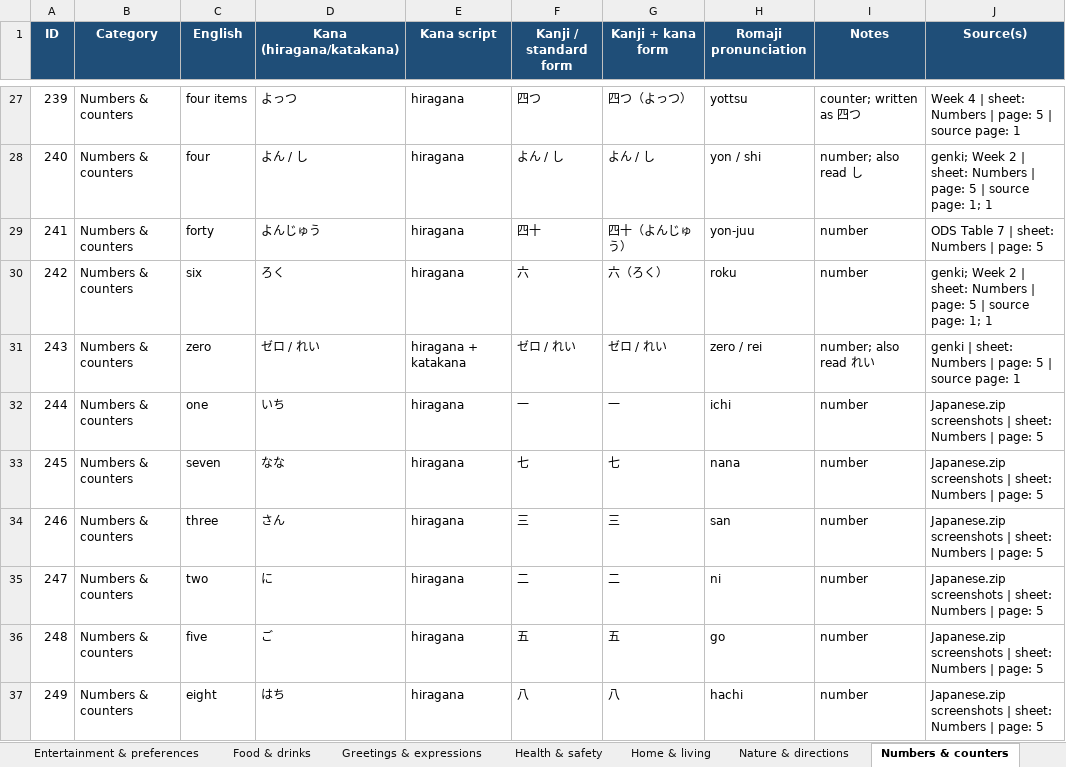
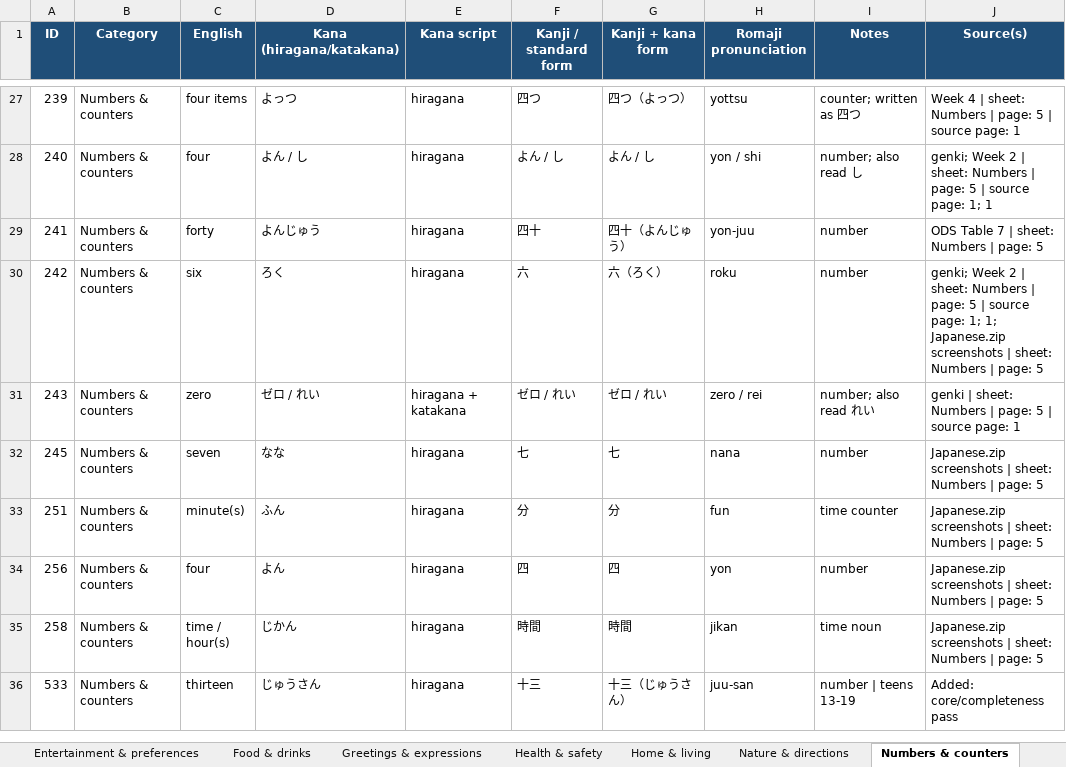
Before and after one commit to IMasterIIChiefI-IST/Japanese-Flash-Card-Game, an Excel workbook: japanese_vocabulary_by_category.xlsx, sheet Numbers & counters, drawn as a sheet; only a part is shown, gaps mark what is left out; the shorter side is filled out with more unchanged rows; values as stored, in another font and other column widths than the file's, no borders; the diff covers the shown part only; the diff names each change by its address in the sheet, - before the commit and + after, or states it on an @@ line.

```diff
--- a/japanese_vocabulary_by_category.xlsx (sheet Numbers & counters)
+++ b/japanese_vocabulary_by_category.xlsx (sheet Numbers & counters)
-J30 (Source(s)): …page: 1; 1
+J30 (Source(s)): …page: 1; 1; Japanese.zip screenshots | sheet: Numbers | page: 5
-row 32: 244 | Numbers & counters | one | いち | hiragana | 一 | 一 | ichi | number | Japanese.zip screenshots | sheet: Numbers | page: 5
-row 34: 246 | Numbers & counters | three | さん | hiragana | 三 | 三 | san | number | Japanese.zip screenshots | sheet: Numbers | page: 5
-row 35: 247 | Numbers & counters | two | に | hiragana | 二 | 二 | ni | number | Japanese.zip screenshots | sheet: Numbers | page: 5
-row 36: 248 | Numbers & counters | five | ご | hiragana | 五 | 五 | go | number | Japanese.zip screenshots | sheet: Numbers | page: 5
-row 37: 249 | Numbers & counters | eight | はち | hiragana | 八 | 八 | hachi | number | Japanese.zip screenshots | sheet: Numbers | page: 5
```
Also changed, not shown: 9 removed rows and 12 edited cells elsewhere in this sheet, sheet Core Essentials, sheet Verbs, sheet People, family & jobs, sheet Adjectives & descriptions, sheet Nature & directions, sheet Time & frequency, 10 more sheets.
